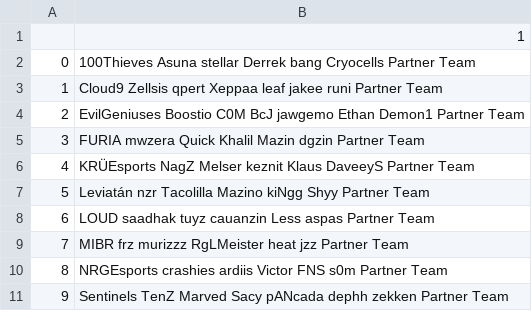
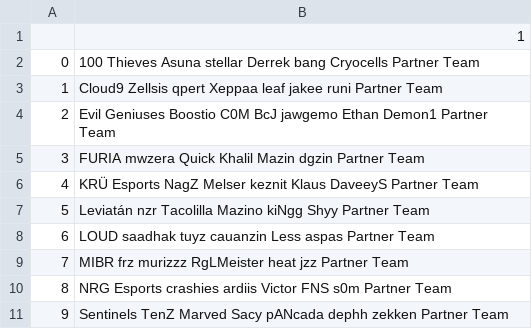
Before and after one commit to rickluizms/valorant-gg, a CSV file: datasets/teams_americas.csv, drawn as a sheet.

```diff
--- a/datasets/teams_americas.csv
+++ b/datasets/teams_americas.csv
@@ -1,7 +1,7 @@
 ,1
-0,100Thieves Asuna stellar Derrek bang Cryocells Partner Team
+0,100 Thieves Asuna stellar Derrek bang Cryocells Partner Team
 1,Cloud9 Zellsis qpert Xeppaa leaf jakee runi Partner Team
-2,EvilGeniuses Boostio C0M BcJ jawgemo Ethan Demon1 Partner Team
+2,Evil Geniuses Boostio C0M BcJ jawgemo Ethan Demon1 Partner Team
 3,FURIA mwzera Quick Khalil Mazin dgzin Partner Team
-4,KRÜEsports NagZ Melser keznit Klaus DaveeyS Partner Team
+4,KRÜ Esports NagZ Melser keznit Klaus DaveeyS Partner Team
 5,Leviatán nzr Tacolilla Mazino kiNgg Shyy Partner Team
@@ -9,3 +9,3 @@
 7,MIBR frz murizzz RgLMeister heat jzz Partner Team
-8,NRGEsports crashies ardiis Victor FNS s0m Partner Team
+8,NRG Esports crashies ardiis Victor FNS s0m Partner Team
 9,Sentinels TenZ Marved Sacy pANcada dephh zekken Partner Team
```
Also changed, not shown: datasets/player_stats.csv, datasets/team_stats-americas.csv, 3 other files.
